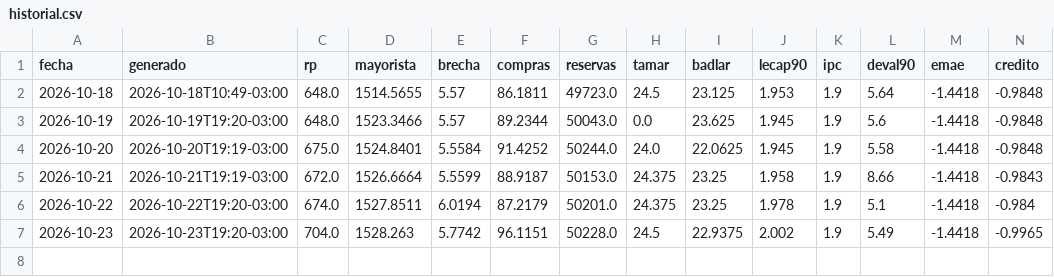
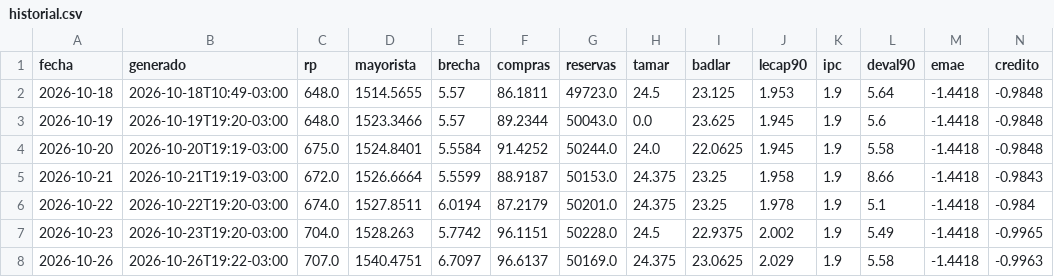
Before and after one commit to cristian-mktboard/mktboard-datos, a CSV file: data/historial.csv, drawn as a sheet; only a part is shown; rows hold the shown columns only; the diff names each change by its address in the sheet, - before the commit and + after, or states it on an @@ line.

```diff
--- a/data/historial.csv
+++ b/data/historial.csv
+row 8: 2026-10-26 | 2026-10-26T19:22-03:00 | 707.0 | 1540.4751 | 6.7097 | 96.6137 | 50169.0 | 24.375 | 23.0625 | 2.029 | 1.9 | 5.58 | -1.4418 | -0.9963
```
Also changed, not shown: 3 other files.
